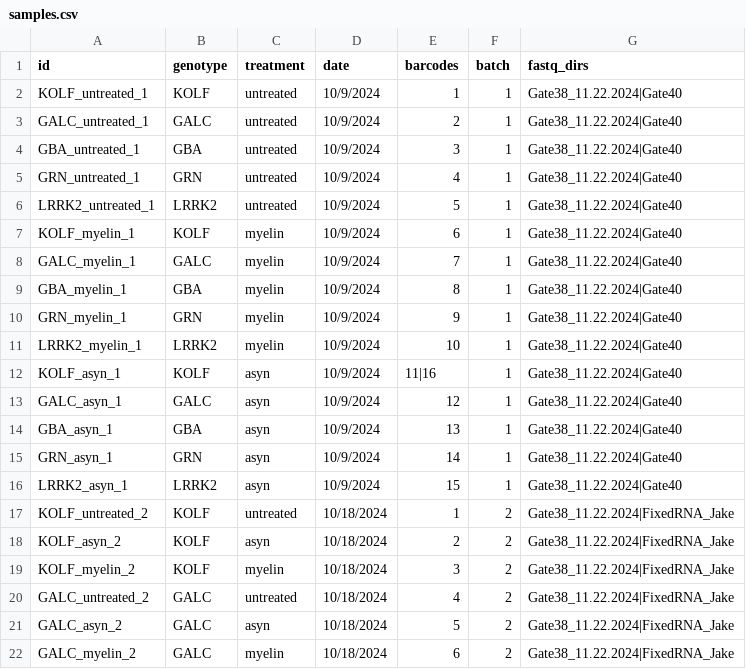
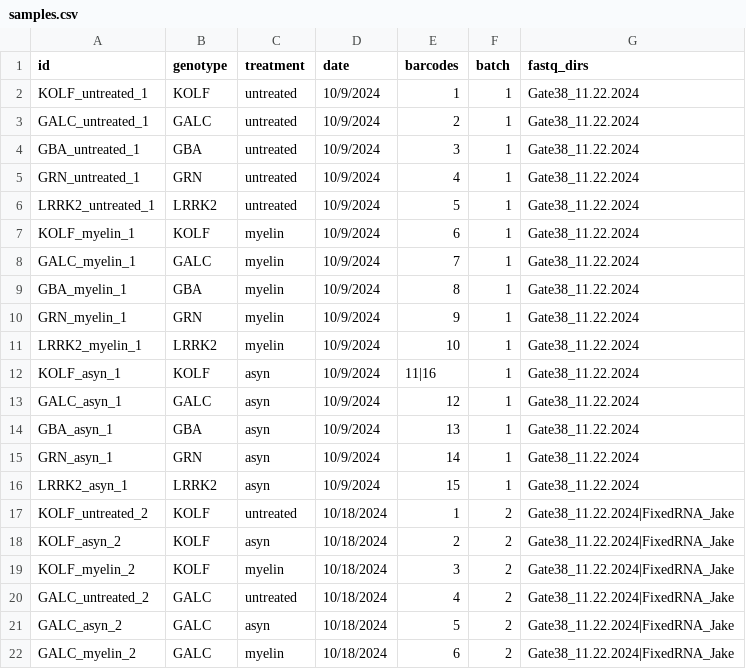
Before and after one commit to jakesboles/img_scfrp, a CSV file: samples.csv, drawn as a sheet; only a part is shown; the diff covers the shown part only.

```diff
--- a/samples.csv
+++ b/samples.csv
@@ -1,17 +1,17 @@
 id,genotype,treatment,date,barcodes,batch,fastq_dirs
-KOLF_untreated_1,KOLF,untreated,10/9/2024,1,1,Gate38_11.22.2024|Gate40
-GALC_untreated_1,GALC,untreated,10/9/2024,2,1,Gate38_11.22.2024|Gate40
-GBA_untreated_1,GBA,untreated,10/9/2024,3,1,Gate38_11.22.2024|Gate40
-GRN_untreated_1,GRN,untreated,10/9/2024,4,1,Gate38_11.22.2024|Gate40
-LRRK2_untreated_1,LRRK2,untreated,10/9/2024,5,1,Gate38_11.22.2024|Gate40
-KOLF_myelin_1,KOLF,myelin,10/9/2024,6,1,Gate38_11.22.2024|Gate40
-GALC_myelin_1,GALC,myelin,10/9/2024,7,1,Gate38_11.22.2024|Gate40
-GBA_myelin_1,GBA,myelin,10/9/2024,8,1,Gate38_11.22.2024|Gate40
-GRN_myelin_1,GRN,myelin,10/9/2024,9,1,Gate38_11.22.2024|Gate40
-LRRK2_myelin_1,LRRK2,myelin,10/9/2024,10,1,Gate38_11.22.2024|Gate40
-KOLF_asyn_1,KOLF,asyn,10/9/2024,11|16,1,Gate38_11.22.2024|Gate40
-GALC_asyn_1,GALC,asyn,10/9/2024,12,1,Gate38_11.22.2024|Gate40
-GBA_asyn_1,GBA,asyn,10/9/2024,13,1,Gate38_11.22.2024|Gate40
-GRN_asyn_1,GRN,asyn,10/9/2024,14,1,Gate38_11.22.2024|Gate40
-LRRK2_asyn_1,LRRK2,asyn,10/9/2024,15,1,Gate38_11.22.2024|Gate40
+KOLF_untreated_1,KOLF,untreated,10/9/2024,1,1,Gate38_11.22.2024
+GALC_untreated_1,GALC,untreated,10/9/2024,2,1,Gate38_11.22.2024
+GBA_untreated_1,GBA,untreated,10/9/2024,3,1,Gate38_11.22.2024
+GRN_untreated_1,GRN,untreated,10/9/2024,4,1,Gate38_11.22.2024
+LRRK2_untreated_1,LRRK2,untreated,10/9/2024,5,1,Gate38_11.22.2024
+KOLF_myelin_1,KOLF,myelin,10/9/2024,6,1,Gate38_11.22.2024
+GALC_myelin_1,GALC,myelin,10/9/2024,7,1,Gate38_11.22.2024
+GBA_myelin_1,GBA,myelin,10/9/2024,8,1,Gate38_11.22.2024
+GRN_myelin_1,GRN,myelin,10/9/2024,9,1,Gate38_11.22.2024
+LRRK2_myelin_1,LRRK2,myelin,10/9/2024,10,1,Gate38_11.22.2024
+KOLF_asyn_1,KOLF,asyn,10/9/2024,11|16,1,Gate38_11.22.2024
+GALC_asyn_1,GALC,asyn,10/9/2024,12,1,Gate38_11.22.2024
+GBA_asyn_1,GBA,asyn,10/9/2024,13,1,Gate38_11.22.2024
+GRN_asyn_1,GRN,asyn,10/9/2024,14,1,Gate38_11.22.2024
+LRRK2_asyn_1,LRRK2,asyn,10/9/2024,15,1,Gate38_11.22.2024
 KOLF_untreated_2,KOLF,untreated,10/18/2024,1,2,Gate38_11.22.2024|FixedRNA_Jake
```
Also changed, not shown: 15 added rows elsewhere in this file, cellranger_configs/iMG1_config.csv, 4 other files.
